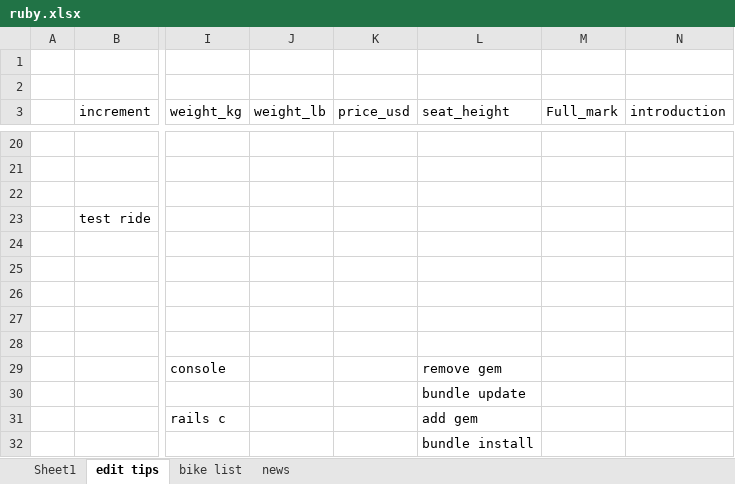
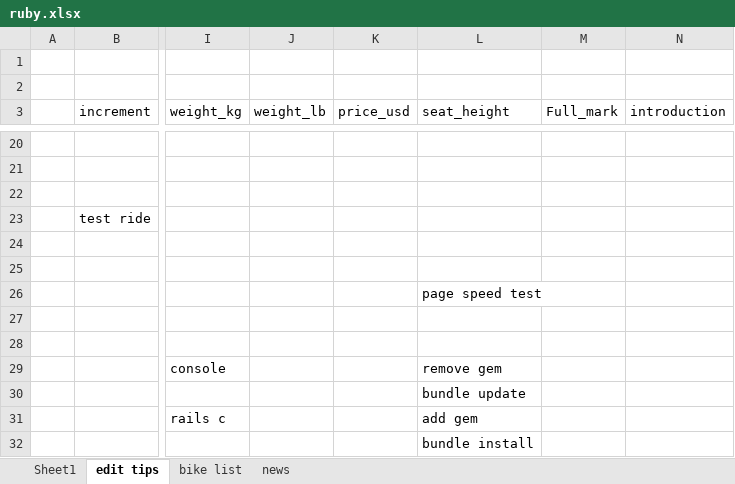
Before and after one commit to MaverickO-O/full_throttle, an Excel workbook: ruby.xlsx, sheet edit tips, drawn as a sheet; only a part is shown, gaps mark what is left out; values as stored, in another font and other column widths than the file's, no borders; charts and pictures not drawn; the diff names each change by its address in the sheet, - before the commit and + after, or states it on an @@ line.

```diff
--- a/ruby.xlsx (sheet edit tips)
+++ b/ruby.xlsx (sheet edit tips)
-L26 (seat_height): (empty)
+L26 (seat_height): page speed test
```
Also changed, not shown: 5 other files.
